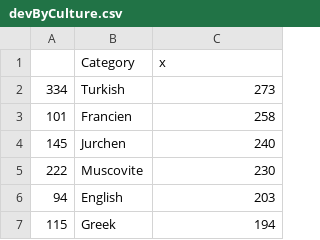
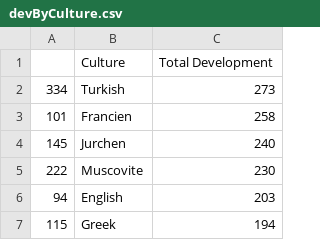
Before and after one commit to JakubKaminski99/Eu4CultureByDevelopmentList, a CSV file: devByCulture.csv, drawn as a sheet; only a part is shown.

```diff
--- a/devByCulture.csv
+++ b/devByCulture.csv
@@ -1,2 +1,2 @@
-"","Category","x"
+"","Culture","Total Development"
 "334","Turkish",273
```
Also changed, not shown: devByCountry.csv, devByCultureGroup.csv, 2 other files.
